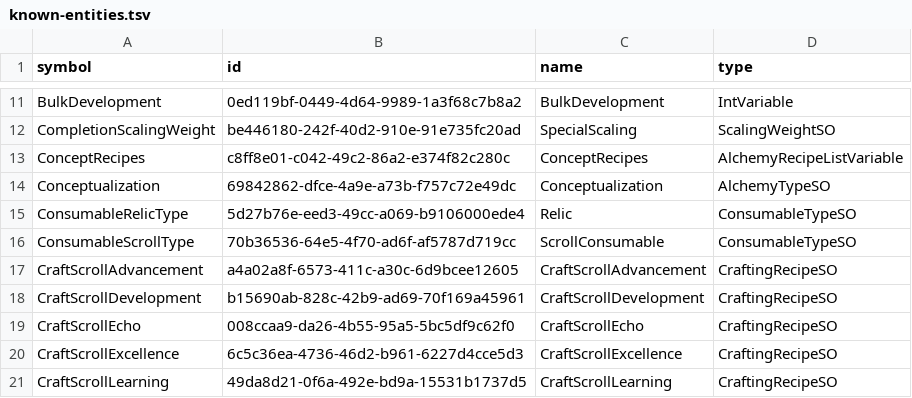
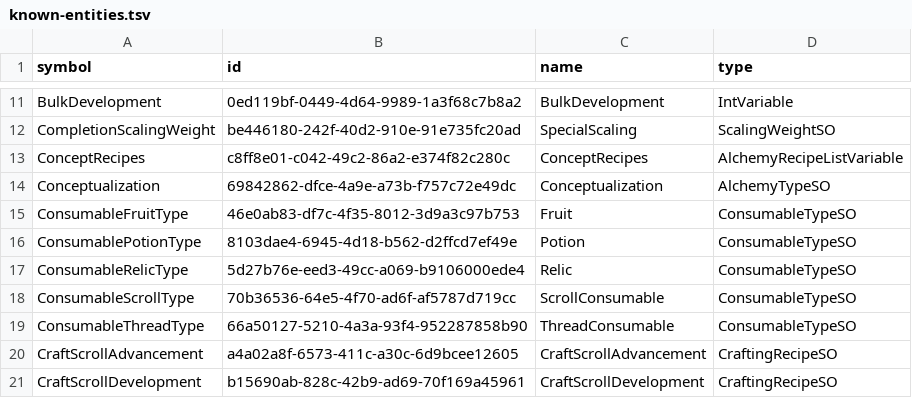
Before and after one commit to Vojow/OrbOfCreation-ModSuite, a TSV file: data/known-entities.tsv, drawn as a sheet; only a part is shown, gaps mark what is left out; the shorter side is filled out with more unchanged rows; the diff names each change by its address in the sheet, - before the commit and + after, or states it on an @@ line.

Commit message:
auto-items: add guarded temporary consumables

```diff
--- a/data/known-entities.tsv
+++ b/data/known-entities.tsv
+row 15: ConsumableFruitType | 46e0ab83-df7c-4f35-8012-3d9a3c97b753 | Fruit | ConsumableTypeSO
+row 16: ConsumablePotionType | 8103dae4-6945-4d18-b562-d2ffcd7ef49e | Potion | ConsumableTypeSO
+row 19: ConsumableThreadType | 66a50127-5210-4a3a-93f4-952287858b90 | ThreadConsumable | ConsumableTypeSO
```
Also changed, not shown: 41 other files.
